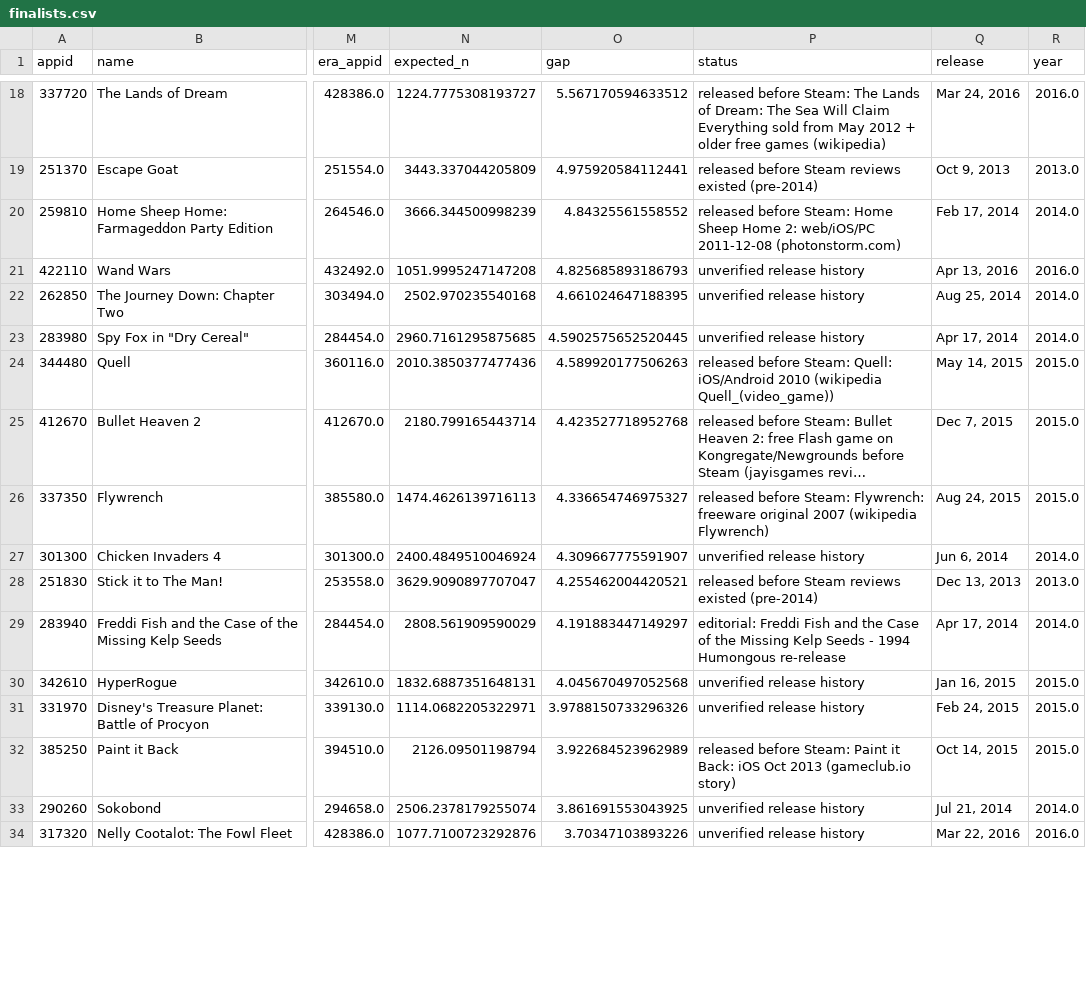
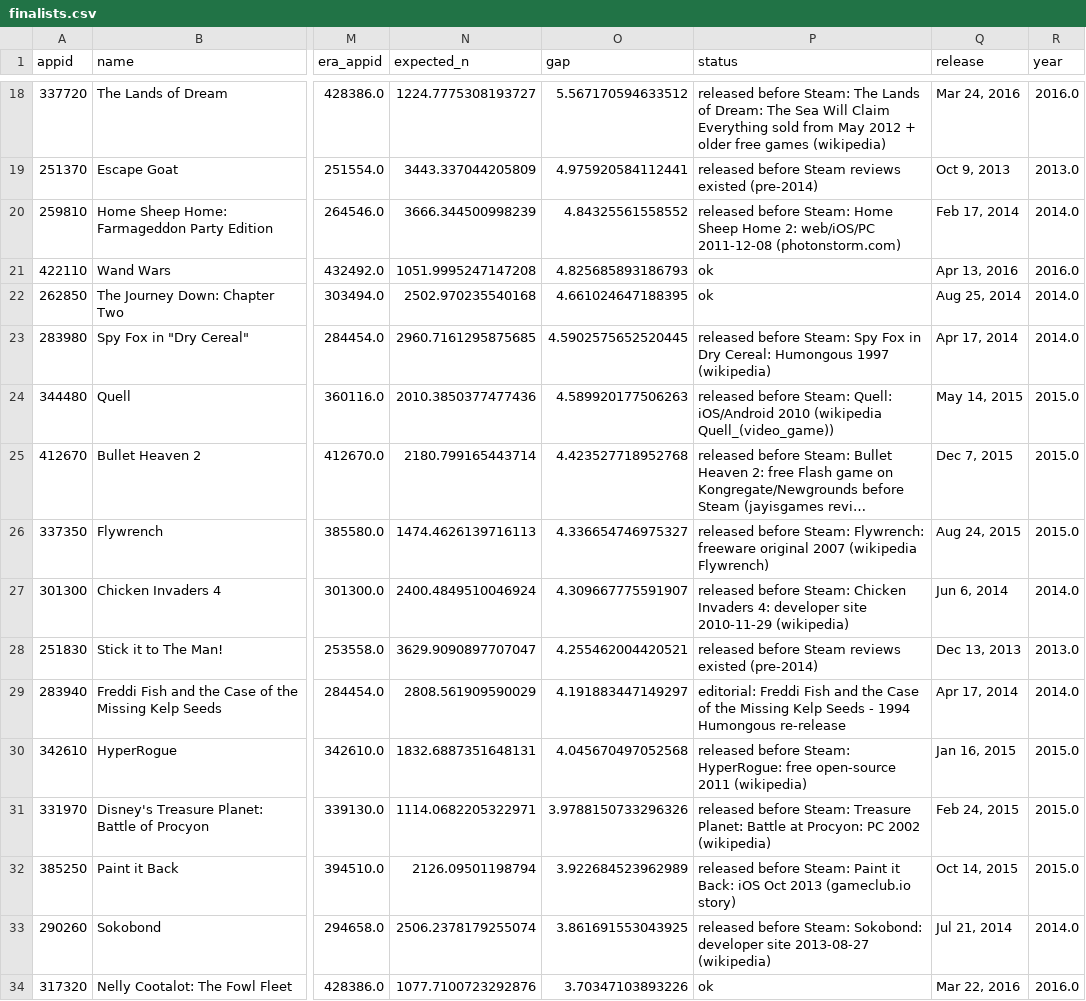
Before and after one commit to evanlin23/data-driven, a CSV file: data/derived/finalists.csv, drawn as a sheet; only a part is shown, gaps mark what is left out; long unchanged cells end in …; the diff covers the shown part only; the diff names each change by its address in the sheet, - before the commit and + after, or states it on an @@ line.

```diff
--- a/data/derived/finalists.csv
+++ b/data/derived/finalists.csv
-P21:P22 (status): unverified release history
+P21:P22 (status): ok
-P23 (status): unverified release history
+P23 (status): released before Steam: Spy Fox in Dry Cereal: Humongous 1997 (wikipedia)
-P27 (status): unverified release history
+P27 (status): released before Steam: Chicken Invaders 4: developer site 2010-11-29 (wikipedia)
-P30 (status): unverified release history
+P30 (status): released before Steam: HyperRogue: free open-source 2011 (wikipedia)
-P31 (status): unverified release history
+P31 (status): released before Steam: Treasure Planet: Battle at Procyon: PC 2002 (wikipedia)
-P33 (status): unverified release history
+P33 (status): released before Steam: Sokobond: developer site 2013-08-27 (wikipedia)
-P34 (status): unverified release history
+P34 (status): ok
```
Also changed, not shown: 23 edited cells elsewhere in this file, data/derived/finalists_ok.csv, 20 other files.
